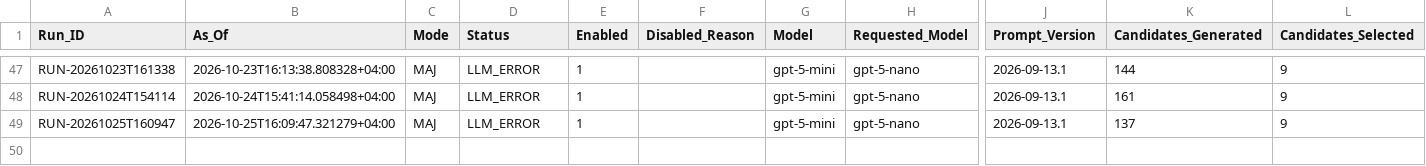
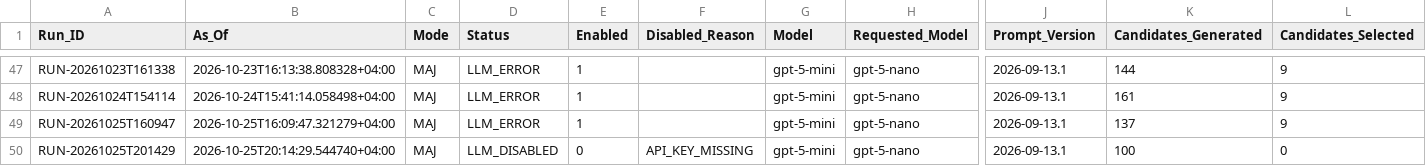
Before and after one commit to Ya7o/Cyberwatch, a CSV file: data/dedup_ai_daily_usage.csv, drawn as a sheet; only a part is shown, gaps mark what is left out; rows hold the shown columns only; the diff names each change by its address in the sheet, - before the commit and + after, or states it on an @@ line.

```diff
--- a/data/dedup_ai_daily_usage.csv
+++ b/data/dedup_ai_daily_usage.csv
+row 50: RUN-20261025T201429 | 2026-10-25T20:14:29.544740+04:00 | MAJ | LLM_DISABLED | 0 | API_KEY_MISSING | gpt-5-mini | gpt-5-nano | 2026-09-13.1 | 100 | 0
```
Also changed, not shown: data/incidents.csv, data/items.csv, 25 other files.
